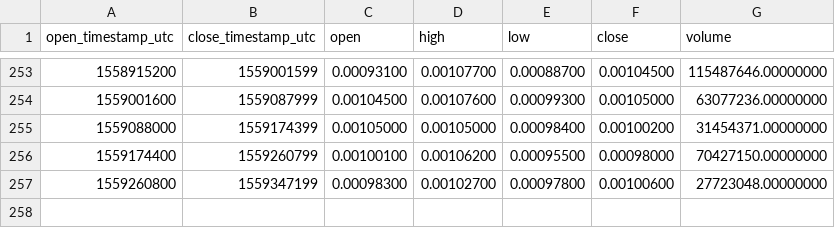
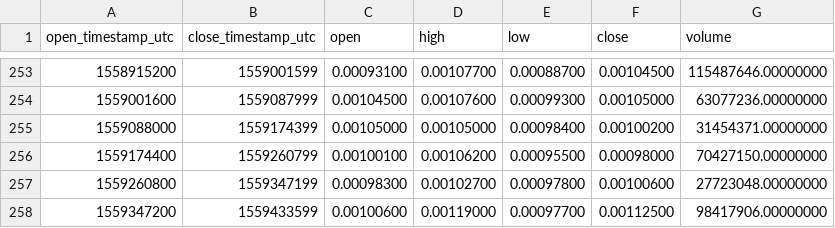
Before and after one commit to cryptobigbro/binance-TRXBNB, a CSV file: binance-TRXBNB-1d.csv, drawn as a sheet; only a part is shown, gaps mark what is left out.

```diff
--- a/binance-TRXBNB-1d.csv
+++ b/binance-TRXBNB-1d.csv
@@ -257 +257,2 @@ open_timestamp_utc,close_timestamp_utc,open,high,low,close,volume
 1559260800,1559347199,0.00098300,0.00102700,0.00097800,0.00100600,27723048.00000000
+1559347200,1559433599,0.00100600,0.00119000,0.00097700,0.00112500,98417906.00000000
```
Also changed, not shown: binance-TRXBNB-1h.csv.
